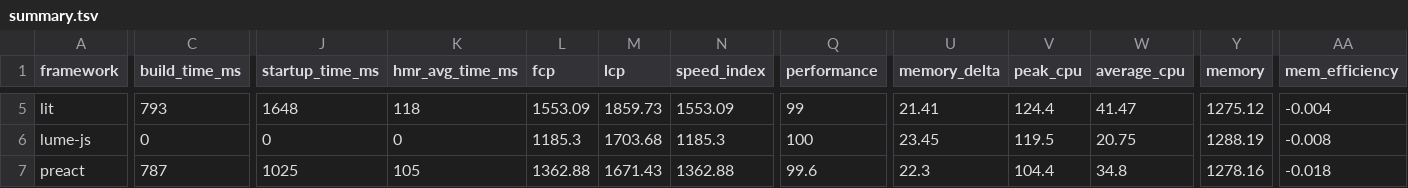
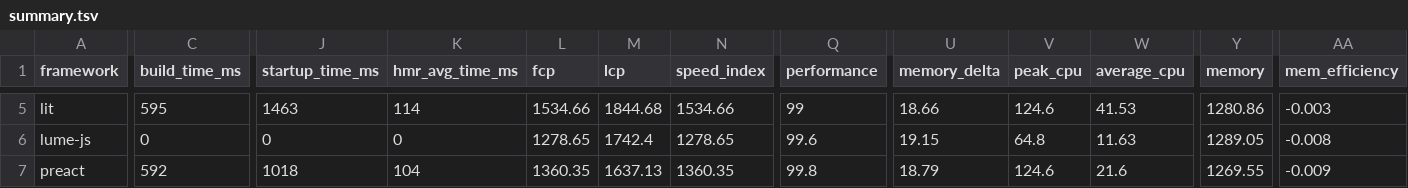
Before and after one commit to liuwanwan92/ct-framework-benchmarks-e85d88e1, a TSV file: summary/summary.tsv, drawn as a sheet; only a part is shown, gaps mark what is left out; the diff covers the shown part only; the diff names each change by its address in the sheet, - before the commit and + after, or states it on an @@ line.

```diff
--- a/summary/summary.tsv
+++ b/summary/summary.tsv
-C5 (build_time_ms): 793
+C5 (build_time_ms): 595
-J5 (startup_time_ms): 1648
+J5 (startup_time_ms): 1463
-K5 (hmr_avg_time_ms): 118
+K5 (hmr_avg_time_ms): 114
-L5 (fcp): 1553.09
+L5 (fcp): 1534.66
-M5 (lcp): 1859.73
+M5 (lcp): 1844.68
-N5 (speed_index): 1553.09
+N5 (speed_index): 1534.66
-U5 (memory_delta): 21.41
+U5 (memory_delta): 18.66
-V5 (peak_cpu): 124.4
+V5 (peak_cpu): 124.6
-W5 (average_cpu): 41.47
+W5 (average_cpu): 41.53
-Y5 (memory): 1275.12
+Y5 (memory): 1280.86
-AA5 (mem_efficiency): -0.004
+AA5 (mem_efficiency): -0.003
-L6 (fcp): 1185.3
+L6 (fcp): 1278.65
-M6 (lcp): 1703.68
+M6 (lcp): 1742.4
-N6 (speed_index): 1185.3
+N6 (speed_index): 1278.65
-Q6 (performance): 100
+Q6 (performance): 99.6
-U6 (memory_delta): 23.45
+U6 (memory_delta): 19.15
-V6 (peak_cpu): 119.5
+V6 (peak_cpu): 64.8
-W6 (average_cpu): 20.75
+W6 (average_cpu): 11.63
-Y6 (memory): 1288.19
+Y6 (memory): 1289.05
-C7 (build_time_ms): 787
+C7 (build_time_ms): 592
-J7 (startup_time_ms): 1025
+J7 (startup_time_ms): 1018
-K7 (hmr_avg_time_ms): 105
+K7 (hmr_avg_time_ms): 104
-L7 (fcp): 1362.88
+L7 (fcp): 1360.35
-M7 (lcp): 1671.43
+M7 (lcp): 1637.13
-N7 (speed_index): 1362.88
+N7 (speed_index): 1360.35
-Q7 (performance): 99.6
+Q7 (performance): 99.8
-U7 (memory_delta): 22.3
+U7 (memory_delta): 18.79
-V7 (peak_cpu): 104.4
+V7 (peak_cpu): 124.6
-W7 (average_cpu): 34.8
+W7 (average_cpu): 21.6
-Y7 (memory): 1278.16
+Y7 (memory): 1269.55
-AA7 (mem_efficiency): -0.018
+AA7 (mem_efficiency): -0.009
```
Also changed, not shown: 117 edited cells elsewhere in this file, 25 other files.
